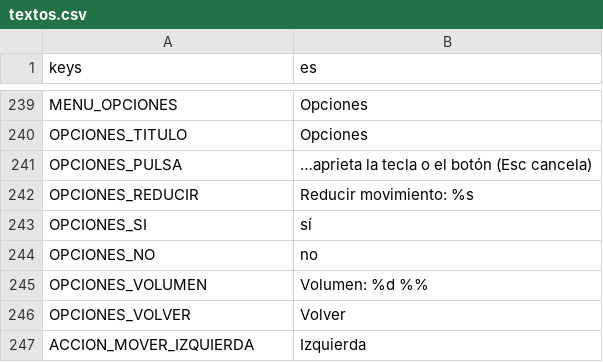
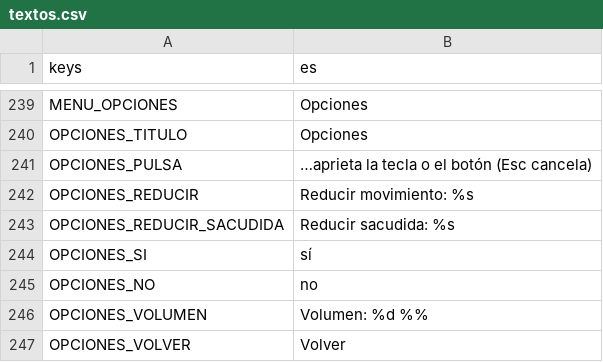
Before and after one commit to rivas274/demo, a CSV file: siete-vidas/juego/traducciones/textos.csv, drawn as a sheet; only a part is shown, gaps mark what is left out; the shorter side is filled out with more unchanged rows.

```diff
--- a/siete-vidas/juego/traducciones/textos.csv
+++ b/siete-vidas/juego/traducciones/textos.csv
@@ -242,2 +242,3 @@ OPCIONES_PULSA,…aprieta la tecla o el botón (Esc cancela)
 OPCIONES_REDUCIR,Reducir movimiento: %s
+OPCIONES_REDUCIR_SACUDIDA,Reducir sacudida: %s
 OPCIONES_SI,sí
```
Also changed, not shown: 34 other files.
